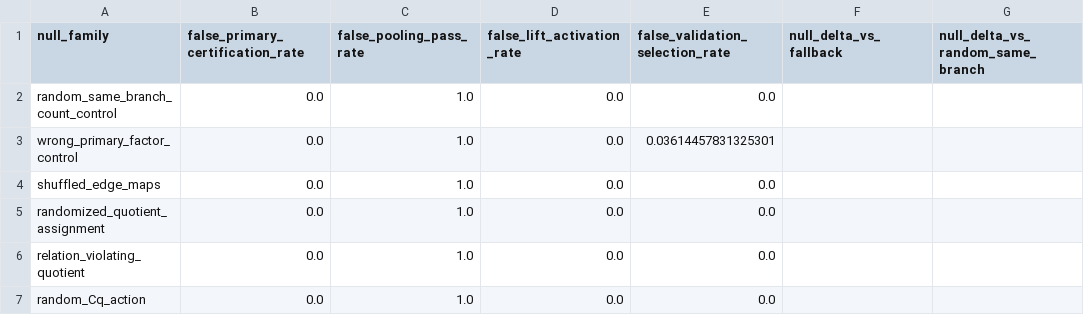
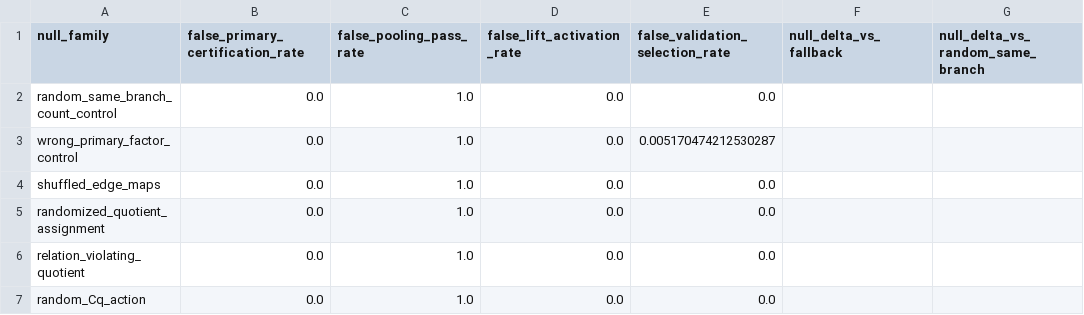
Before and after one commit to tinggong9/TwistedMerge, a CSV file: reports/csv/primary_holonomy_null_controls.csv, drawn as a sheet.

```diff
--- a/reports/csv/primary_holonomy_null_controls.csv
+++ b/reports/csv/primary_holonomy_null_controls.csv
@@ -2,3 +2,3 @@ null_family,false_primary_certification_rate,false_pooling_pass_rate,false_lift_
 random_same_branch_count_control,0.0,1.0,0.0,0.0,,
-wrong_primary_factor_control,0.0,1.0,0.0,0.03614457831325301,,
+wrong_primary_factor_control,0.0,1.0,0.0,0.005170474212530287,,
 shuffled_edge_maps,0.0,1.0,0.0,0.0,,
```
Also changed, not shown: reports/csv/primary_holonomy_claims.csv, reports/csv/primary_holonomy_paired_stats.csv, 29 other files.
